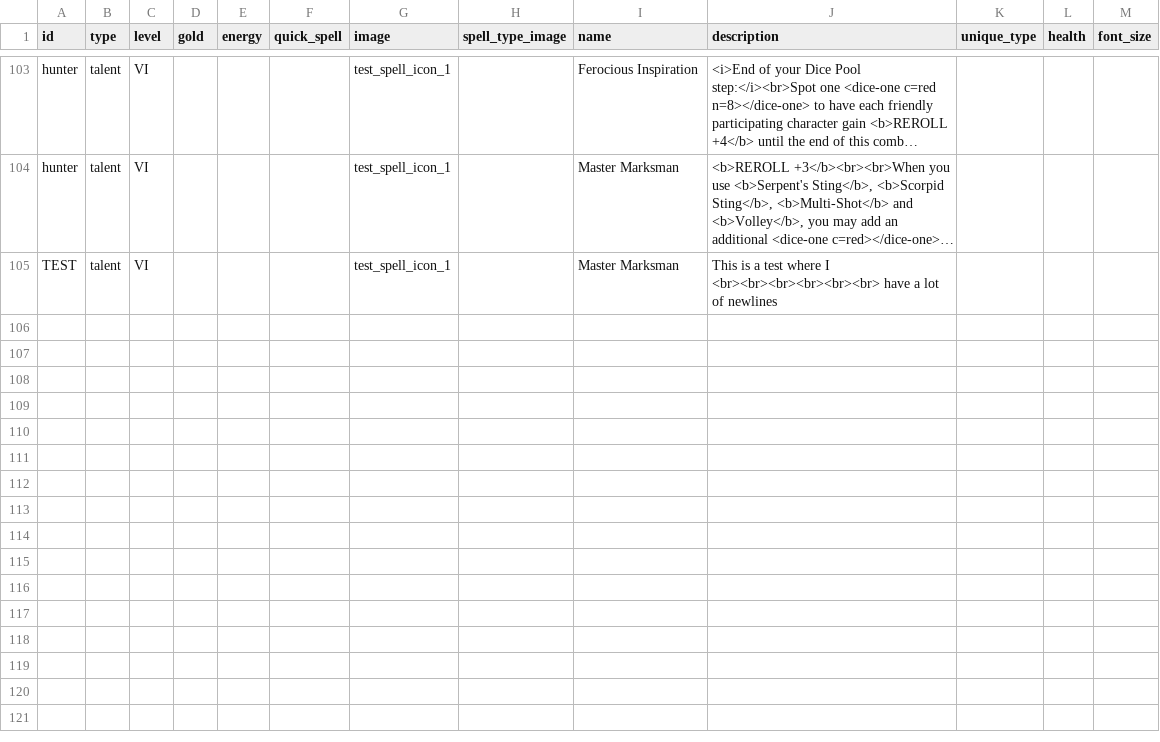
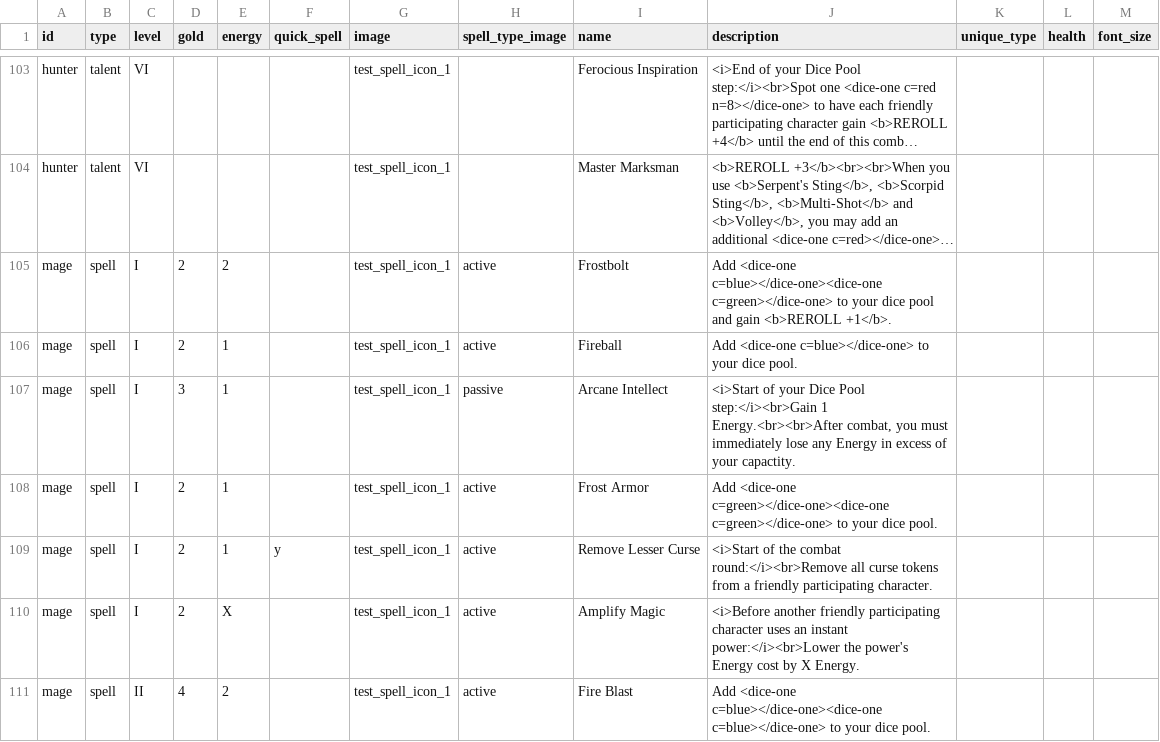
Before and after one commit to NicolasPetrisi/jubbly-card-creator, a CSV file: projects/wow_class_cards/cards.csv, drawn as a sheet; only a part is shown, gaps mark what is left out; long unchanged cells end in …; removed rows and columns are numbered as before the commit, all else as after; the diff names each change by its address in the sheet, - before the commit and + after, or states it on an @@ line.

Commit message:
Slighty adjusted the padding for card text based on their length. Also started on the mage cards.

```diff
--- a/projects/wow_class_cards/cards.csv
+++ b/projects/wow_class_cards/cards.csv
-row 105: TEST | talent | VI |  |  |  | test_spell_icon_1 |  | Master Marksman | This is a test where I <br><br><br><br><br><br> have a lot of newlines
+row 105: mage | spell | I | 2 | 2 |  | test_spell_icon_1 | active | Frostbolt | Add <dice-one c=blue></dice-one><dice-one c=green></dice-one> to your dice pool and gain <b>REROLL +1</b>.
+row 106: mage | spell | I | 2 | 1 |  | test_spell_icon_1 | active | Fireball | Add <dice-one c=blue></dice-one> to your dice pool.
+row 107: mage | spell | I | 3 | 1 |  | test_spell_icon_1 | passive | Arcane Intellect | <i>Start of your Dice Pool step:</i><br>Gain 1 Energy.<br><br>After combat, you must immediately lose any Energy in excess of your capactity.
+row 108: mage | spell | I | 2 | 1 |  | test_spell_icon_1 | active | Frost Armor | Add <dice-one c=green></dice-one><dice-one c=green></dice-one> to your dice pool.
+row 109: mage | spell | I | 2 | 1 | y | test_spell_icon_1 | active | Remove Lesser Curse | <i>Start of the combat round:</i><br>Remove all curse tokens from a friendly participating character.
+row 110: mage | spell | I | 2 | X |  | test_spell_icon_1 | active | Amplify Magic | <i>Before another friendly participating character uses an instant power:</i><br>Lower the power's Energy cost by X Energy.
+row 111: mage | spell | II | 4 | 2 |  | test_spell_icon_1 | active | Fire Blast | Add <dice-one c=blue></dice-one><dice-one c=blue></dice-one> to your dice pool.
```
Also changed, not shown: 2 other files.
